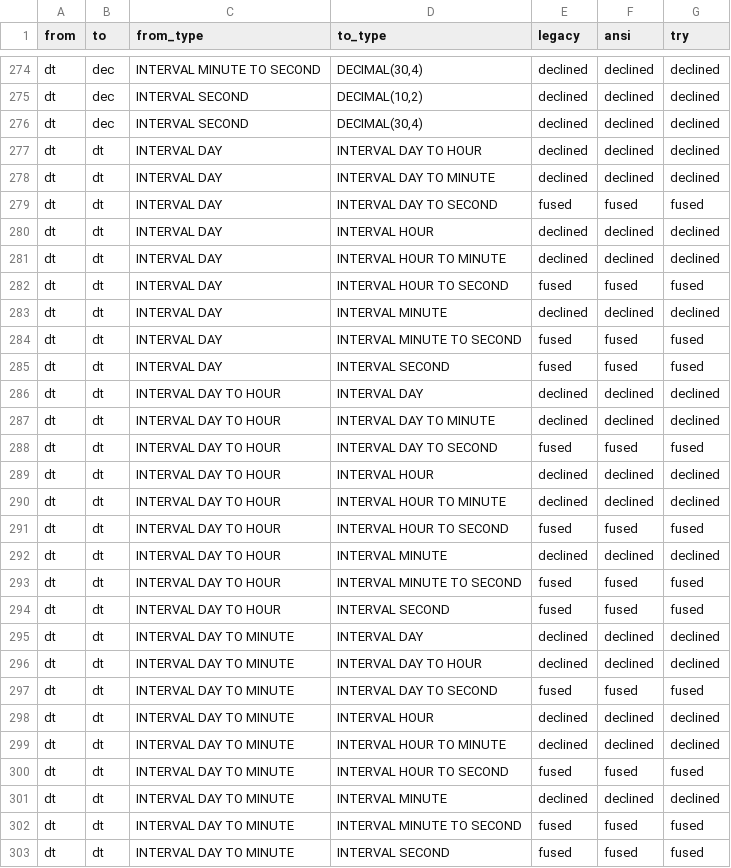
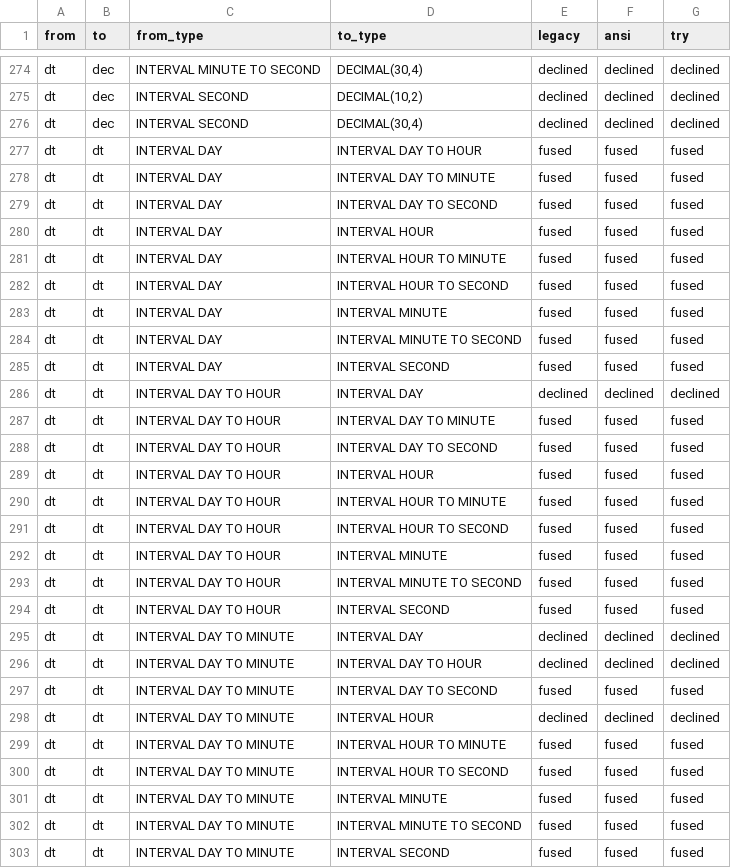
Before and after one commit to vecbricks/varka, a TSV file: sql/varka/plans/m8/casts_fused.tsv, drawn as a sheet; only a part is shown, gaps mark what is left out; the diff covers the shown part only.

```diff
--- a/sql/varka/plans/m8/casts_fused.tsv
+++ b/sql/varka/plans/m8/casts_fused.tsv
@@ -276,9 +276,9 @@ dt	dec	INTERVAL SECOND	DECIMAL(10,2)	declined	declined	declined
 dt	dec	INTERVAL SECOND	DECIMAL(30,4)	declined	declined	declined
-dt	dt	INTERVAL DAY	INTERVAL DAY TO HOUR	declined	declined	declined
-dt	dt	INTERVAL DAY	INTERVAL DAY TO MINUTE	declined	declined	declined
+dt	dt	INTERVAL DAY	INTERVAL DAY TO HOUR	fused	fused	fused
+dt	dt	INTERVAL DAY	INTERVAL DAY TO MINUTE	fused	fused	fused
 dt	dt	INTERVAL DAY	INTERVAL DAY TO SECOND	fused	fused	fused
-dt	dt	INTERVAL DAY	INTERVAL HOUR	declined	declined	declined
-dt	dt	INTERVAL DAY	INTERVAL HOUR TO MINUTE	declined	declined	declined
+dt	dt	INTERVAL DAY	INTERVAL HOUR	fused	fused	fused
+dt	dt	INTERVAL DAY	INTERVAL HOUR TO MINUTE	fused	fused	fused
 dt	dt	INTERVAL DAY	INTERVAL HOUR TO SECOND	fused	fused	fused
-dt	dt	INTERVAL DAY	INTERVAL MINUTE	declined	declined	declined
+dt	dt	INTERVAL DAY	INTERVAL MINUTE	fused	fused	fused
 dt	dt	INTERVAL DAY	INTERVAL MINUTE TO SECOND	fused	fused	fused
@@ -286,8 +286,8 @@ dt	dt	INTERVAL DAY	INTERVAL SECOND	fused	fused	fused
 dt	dt	INTERVAL DAY TO HOUR	INTERVAL DAY	declined	declined	declined
-dt	dt	INTERVAL DAY TO HOUR	INTERVAL DAY TO MINUTE	declined	declined	declined
+dt	dt	INTERVAL DAY TO HOUR	INTERVAL DAY TO MINUTE	fused	fused	fused
 dt	dt	INTERVAL DAY TO HOUR	INTERVAL DAY TO SECOND	fused	fused	fused
-dt	dt	INTERVAL DAY TO HOUR	INTERVAL HOUR	declined	declined	declined
-dt	dt	INTERVAL DAY TO HOUR	INTERVAL HOUR TO MINUTE	declined	declined	declined
+dt	dt	INTERVAL DAY TO HOUR	INTERVAL HOUR	fused	fused	fused
+dt	dt	INTERVAL DAY TO HOUR	INTERVAL HOUR TO MINUTE	fused	fused	fused
 dt	dt	INTERVAL DAY TO HOUR	INTERVAL HOUR TO SECOND	fused	fused	fused
-dt	dt	INTERVAL DAY TO HOUR	INTERVAL MINUTE	declined	declined	declined
+dt	dt	INTERVAL DAY TO HOUR	INTERVAL MINUTE	fused	fused	fused
 dt	dt	INTERVAL DAY TO HOUR	INTERVAL MINUTE TO SECOND	fused	fused	fused
@@ -298,5 +298,5 @@ dt	dt	INTERVAL DAY TO MINUTE	INTERVAL DAY TO SECOND	fused	fused	fused
 dt	dt	INTERVAL DAY TO MINUTE	INTERVAL HOUR	declined	declined	declined
-dt	dt	INTERVAL DAY TO MINUTE	INTERVAL HOUR TO MINUTE	declined	declined	declined
+dt	dt	INTERVAL DAY TO MINUTE	INTERVAL HOUR TO MINUTE	fused	fused	fused
 dt	dt	INTERVAL DAY TO MINUTE	INTERVAL HOUR TO SECOND	fused	fused	fused
-dt	dt	INTERVAL DAY TO MINUTE	INTERVAL MINUTE	declined	declined	declined
+dt	dt	INTERVAL DAY TO MINUTE	INTERVAL MINUTE	fused	fused	fused
 dt	dt	INTERVAL DAY TO MINUTE	INTERVAL MINUTE TO SECOND	fused	fused	fused
```
Also changed, not shown: 24 edited cells elsewhere in this file, sql/varka/fuzz/expected_errors.tsv, sql/varka/plans/m8/casts.tsv, 16 other files.
